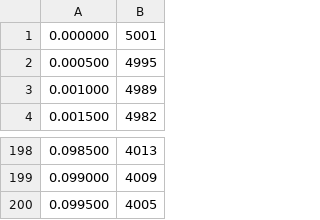
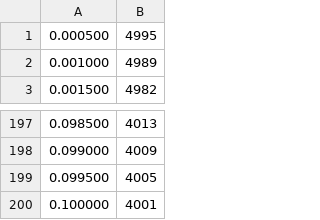
Before and after one commit to M-S-H/FlatWorld, a CSV file: Results/Arch1 Lifetime vs Speed.csv, drawn as a sheet; only a part is shown, gaps mark what is left out; removed rows and columns are numbered as before the commit, all else as after; the diff names each change by its address in the sheet, - before the commit and + after, or states it on an @@ line.

Commit message:
arch2

```diff
--- a/Results/Arch1 Lifetime vs Speed.csv
+++ b/Results/Arch1 Lifetime vs Speed.csv
-row 1: 0.000000 | 5001
+row 200: 0.100000 | 4001
```
Also changed, not shown: 6 other files.
